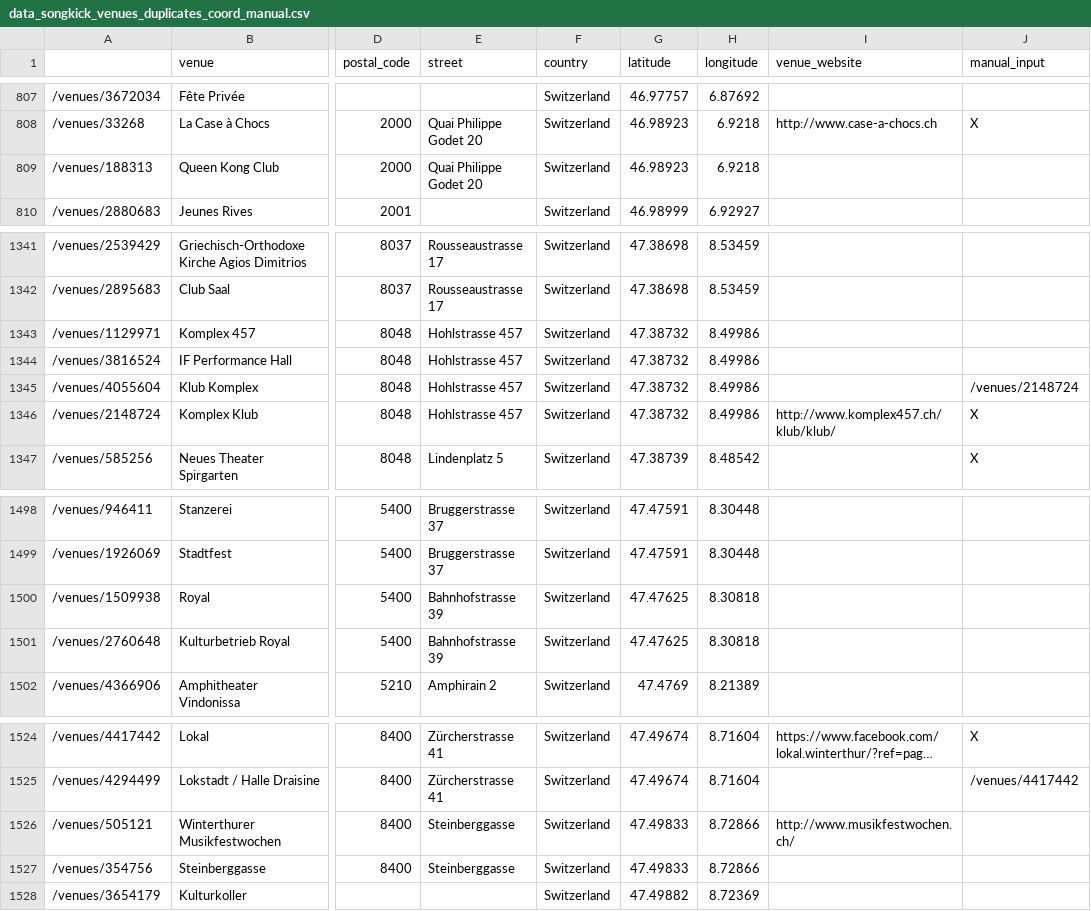
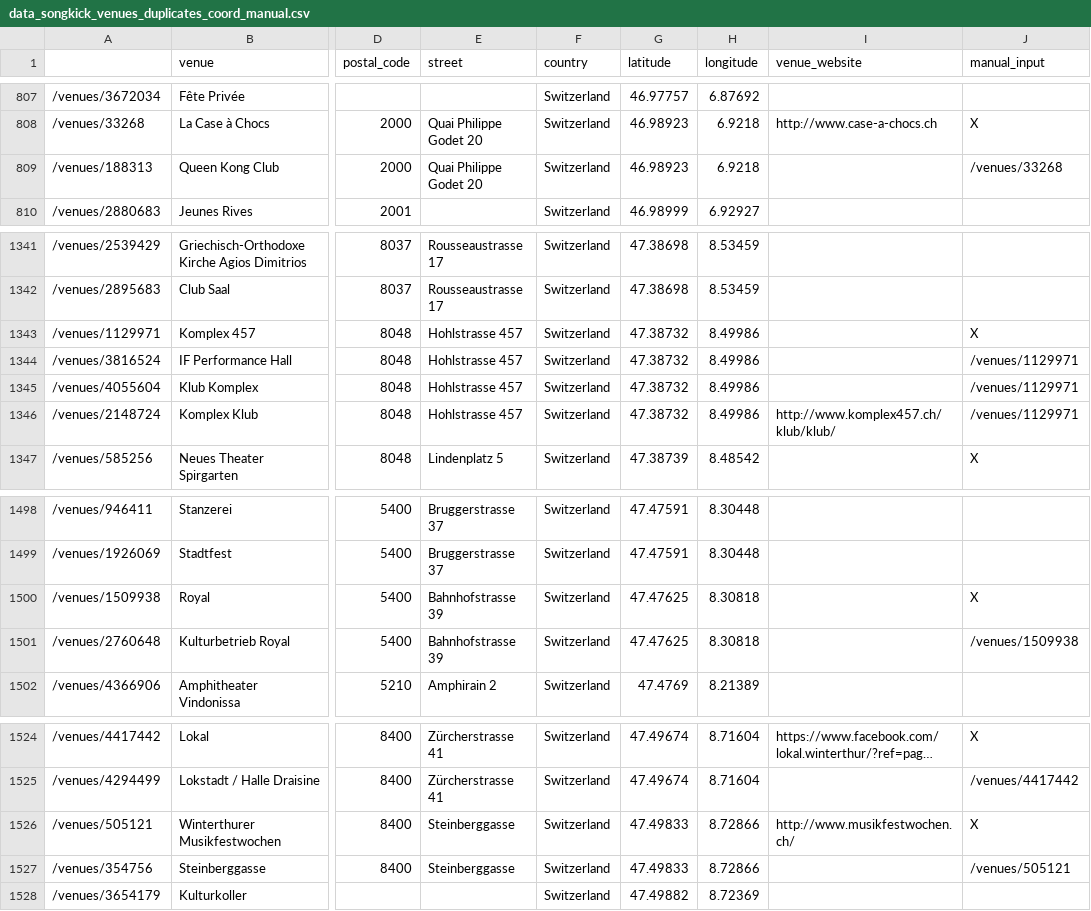
Before and after one commit to cyrillegc/thesis-redux, a CSV file: data/songkick/data_songkick_venues_duplicates_coord_manual.csv, drawn as a sheet; only a part is shown, gaps mark what is left out; long unchanged cells end in …; the diff names each change by its address in the sheet, - before the commit and + after, or states it on an @@ line.

```diff
--- a/data/songkick/data_songkick_venues_duplicates_coord_manual.csv
+++ b/data/songkick/data_songkick_venues_duplicates_coord_manual.csv
-J809 (manual_input): (empty)
+J809 (manual_input): /venues/33268
-J1343 (manual_input): (empty)
+J1343 (manual_input): X
-J1344 (manual_input): (empty)
+J1344 (manual_input): /venues/1129971
-J1345 (manual_input): /venues/2148724
+J1345 (manual_input): /venues/1129971
-J1346 (manual_input): X
+J1346 (manual_input): /venues/1129971
-J1500 (manual_input): (empty)
+J1500 (manual_input): X
-J1501 (manual_input): (empty)
+J1501 (manual_input): /venues/1509938
-J1526 (manual_input): (empty)
+J1526 (manual_input): X
-J1527 (manual_input): (empty)
+J1527 (manual_input): /venues/505121
```
Also changed, not shown: data/songkick/data_songkick_venues_light.csv, data/songkick/data_songkick_venues_no_duplicate.csv, 2 other files.
